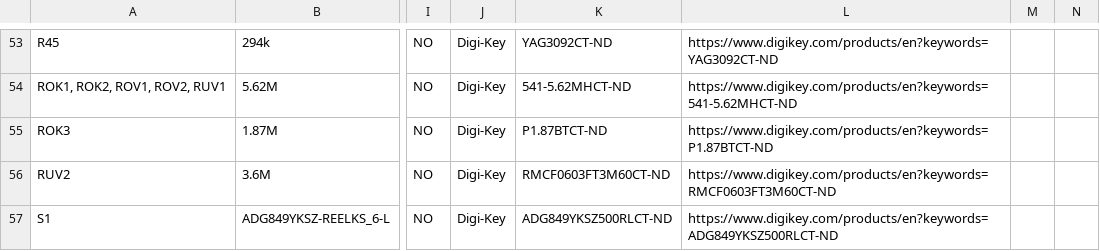
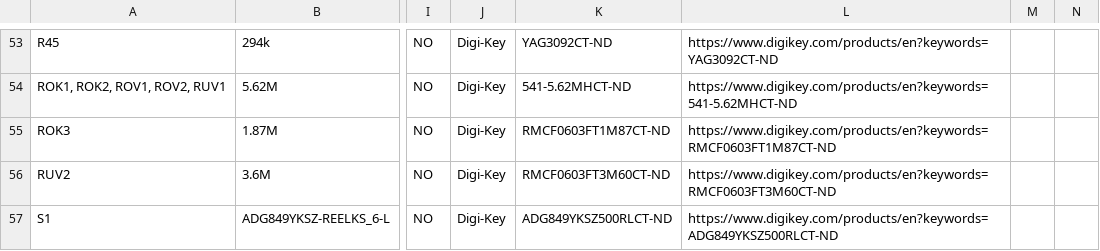
Before and after one commit to geissdoerfer/shepherd, a CSV file: hardware/cape/bom_beta_layout.csv, drawn as a sheet; only a part is shown, gaps mark what is left out; the diff names each change by its address in the sheet, - before the commit and + after, or states it on an @@ line.

Commit message:
hardware: fixed wrong part number in Beta BOM for ROK3

```diff
--- a/hardware/cape/bom_beta_layout.csv
+++ b/hardware/cape/bom_beta_layout.csv
-K55: P1.87BTCT-ND
+K55: RMCF0603FT1M87CT-ND
-L55: https://www.digikey.com/products/en?keywords=P1.87BTCT-ND
+L55: https://www.digikey.com/products/en?keywords=RMCF0603FT1M87CT-ND
```
